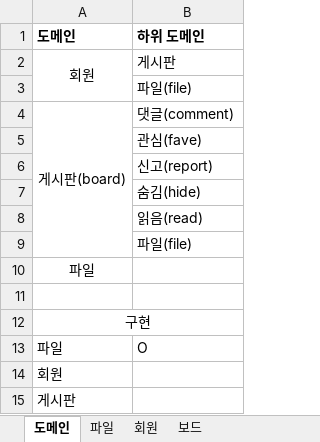
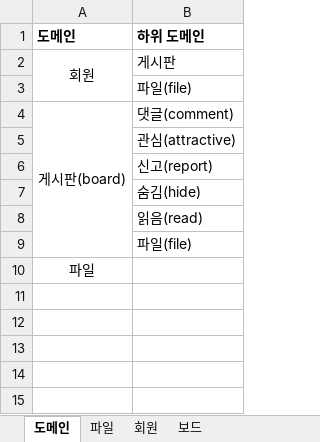
Before and after one commit to JuJin1324/mvc-starter, an Excel workbook: docs/mvc-starter 도메인 정의.xlsx, sheet 도메인, drawn as a sheet; values as stored, in another font and other column widths than the file's, no borders; the diff names each change by its address in the sheet, - before the commit and + after, or states it on an @@ line.

```diff
--- a/docs/mvc-starter 도메인 정의.xlsx (sheet 도메인)
+++ b/docs/mvc-starter 도메인 정의.xlsx (sheet 도메인)
-B5 (하위 도메인): 관심(fave)
+B5 (하위 도메인): 관심(attractive)
-row 11: (empty)
-row 12: 구현
-row 13: 파일 | O
-row 14: 회원
-row 15: 게시판
```
Also changed, not shown: sheet 보드, sheet 회원, sheet 파일, 3 other files.
